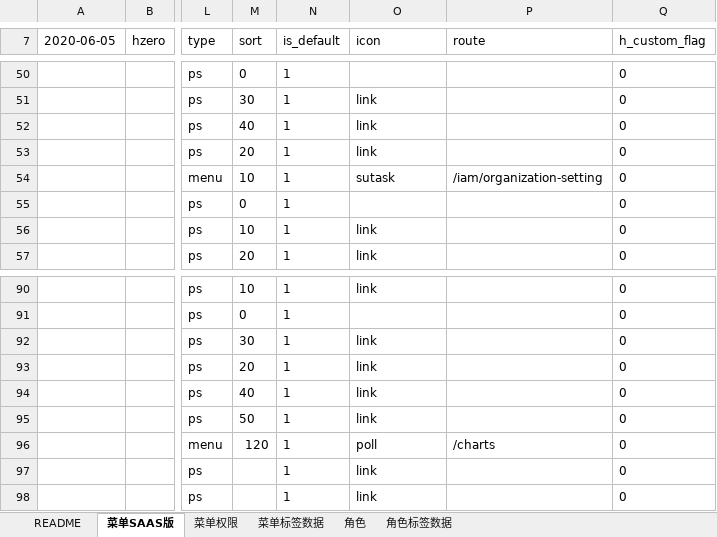
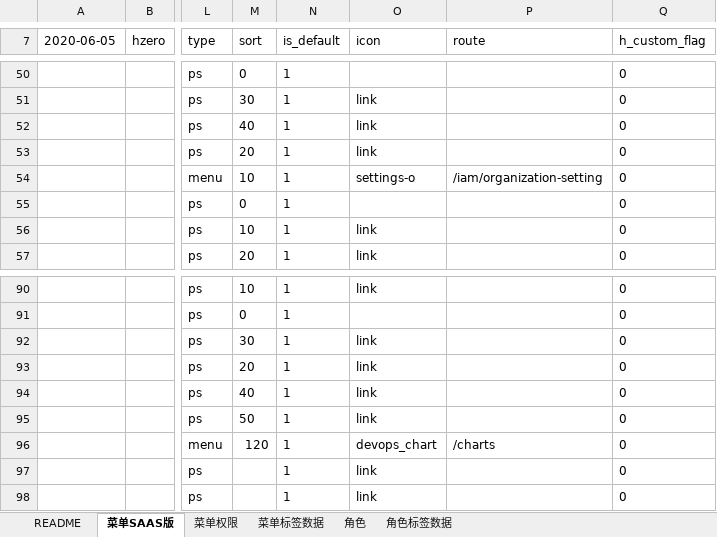
Before and after one commit to open-hand/choerodon-iam, an Excel workbook: src/main/resources/script/db/init-data/hzero_platform/hzero_platform/choerodon-iam-menu-user-role-label.xlsx, sheet 菜单SAAS版, drawn as a sheet; only a part is shown, gaps mark what is left out; values as stored, in another font and other column widths than the file's, no borders; the diff covers the shown part only; the diff names each change by its address in the sheet, - before the commit and + after, or states it on an @@ line.

```diff
--- a/src/main/resources/script/db/init-data/hzero_platform/hzero_platform/choerodon-iam-menu-user-role-label.xlsx (sheet 菜单SAAS版)
+++ b/src/main/resources/script/db/init-data/hzero_platform/hzero_platform/choerodon-iam-menu-user-role-label.xlsx (sheet 菜单SAAS版)
-O54 (icon): sutask
+O54 (icon): settings-o
-O96 (icon): poll
+O96 (icon): devops_chart
```
Also changed, not shown: 8 edited cells elsewhere in this sheet.
